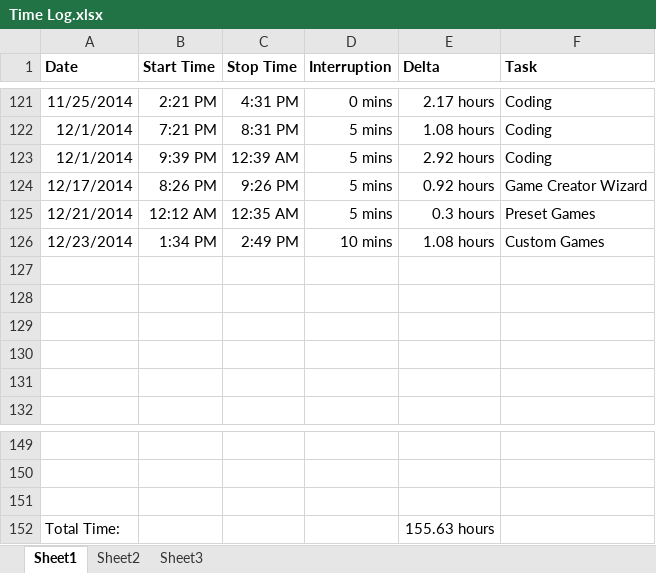
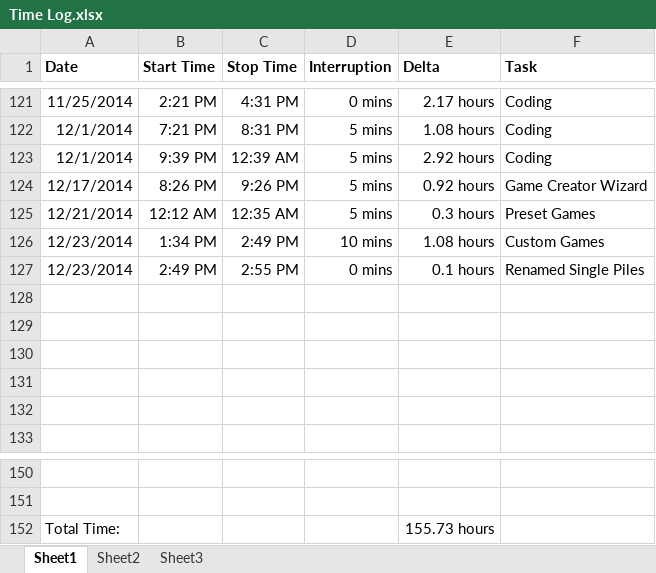
Before and after one commit to anickle060193/deck_old, an Excel workbook: Time Log.xlsx, sheet Sheet1, drawn as a sheet; only a part is shown, gaps mark what is left out; values as stored, in another font and other column widths than the file's, no borders; removed rows and columns are numbered as before the commit, all else as after; the diff names each change by its address in the sheet, - before the commit and + after, or states it on an @@ line.

Commit message:
Renamed single card piles to not have number appended.

```diff
--- a/Time Log.xlsx (sheet Sheet1)
+++ b/Time Log.xlsx (sheet Sheet1)
+row 127: 12/23/2014 | 2:49 PM | 2:55 PM | 0 mins | 0.1 hours | Renamed Single Piles
-row 151: (empty)
-E152 (Delta): 155.63 hours
+E152 (Delta): 155.73 hours
```
Also changed, not shown: formulas that keep their value, 1 other file.
